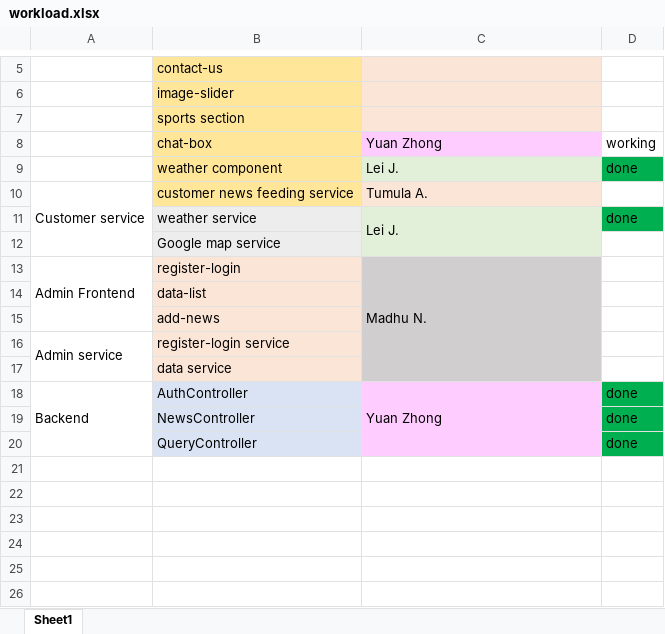
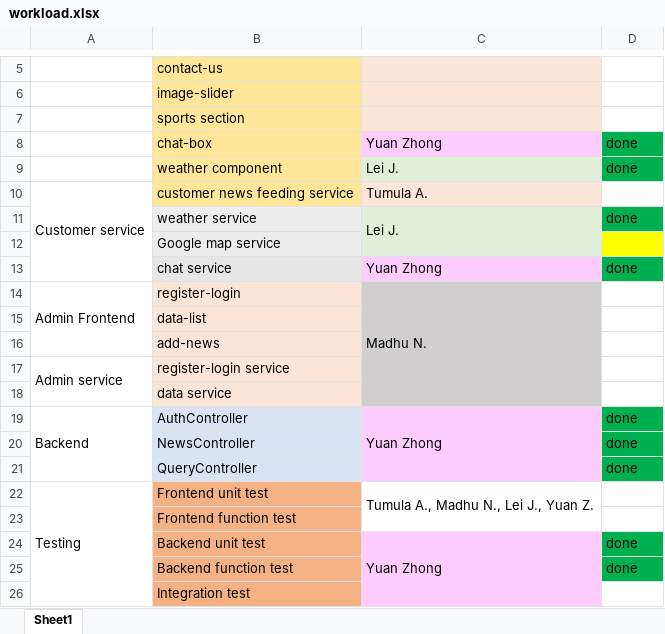
Before and after one commit to yzhong0502/Group04, an Excel workbook: workload.xlsx, sheet Sheet1, drawn as a sheet; only a part is shown, gaps mark what is left out; values as stored, in another font and other column widths than the file's, no borders; the diff names each change by its address in the sheet, - before the commit and + after, or states it on an @@ line.

Commit message:
finished and tested chat-box

```diff
--- a/workload.xlsx (sheet Sheet1)
+++ b/workload.xlsx (sheet Sheet1)
-D8: working
+D8: done
-D8 fill: none
+D8 fill: #00B050
-D12 fill: none
+D12 fill: #FFFF00
+row 13:  | chat service | Yuan Zhong | done
+row 22: Testing | Frontend unit test | Tumula A., Madhu N., Lei J., Yuan Z.
+row 23:  | Frontend function test
+row 24:  | Backend unit test | Yuan Zhong | done
+row 25:  | Backend function test |  | done
+row 26:  | Integration test
```
Also changed, not shown: 12 other files.
